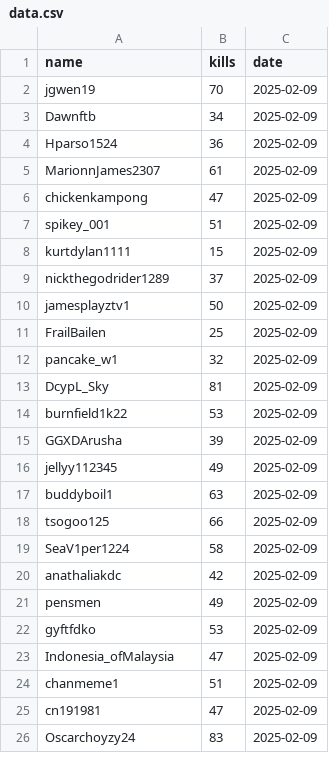
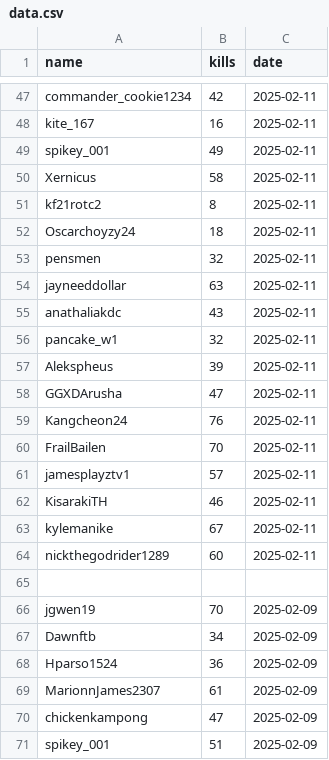
Before and after one commit to cakethehuman/brunswick-audit, a CSV file: all logs (death)/data.csv, drawn as a sheet; only a part is shown, gaps mark what is left out; the shorter side is filled out with more unchanged rows; the diff covers the shown part only.

```diff
--- a/all logs (death)/data.csv
+++ b/all logs (death)/data.csv
@@ -2 +47,20 @@ name,kills,date
+commander_cookie1234,42,2025-02-11
+kite_167,16,2025-02-11
+spikey_001,49,2025-02-11
+Xernicus,58,2025-02-11
+kf21rotc2,8,2025-02-11
+Oscarchoyzy24,18,2025-02-11
+pensmen,32,2025-02-11
+jayneeddollar,63,2025-02-11
+anathaliakdc,43,2025-02-11
+pancake_w1,32,2025-02-11
+Alekspheus,39,2025-02-11
+GGXDArusha,47,2025-02-11
+Kangcheon24,76,2025-02-11
+FrailBailen,70,2025-02-11
+jamesplayztv1,57,2025-02-11
+KisarakiTH,46,2025-02-11
+kylemanike,67,2025-02-11
+nickthegodrider1289,60,2025-02-11
+
 jgwen19,70,2025-02-09
```
Also changed, not shown: 45 added rows elsewhere in this file, special spikey/spikey_Data.csv, 2 other files.
